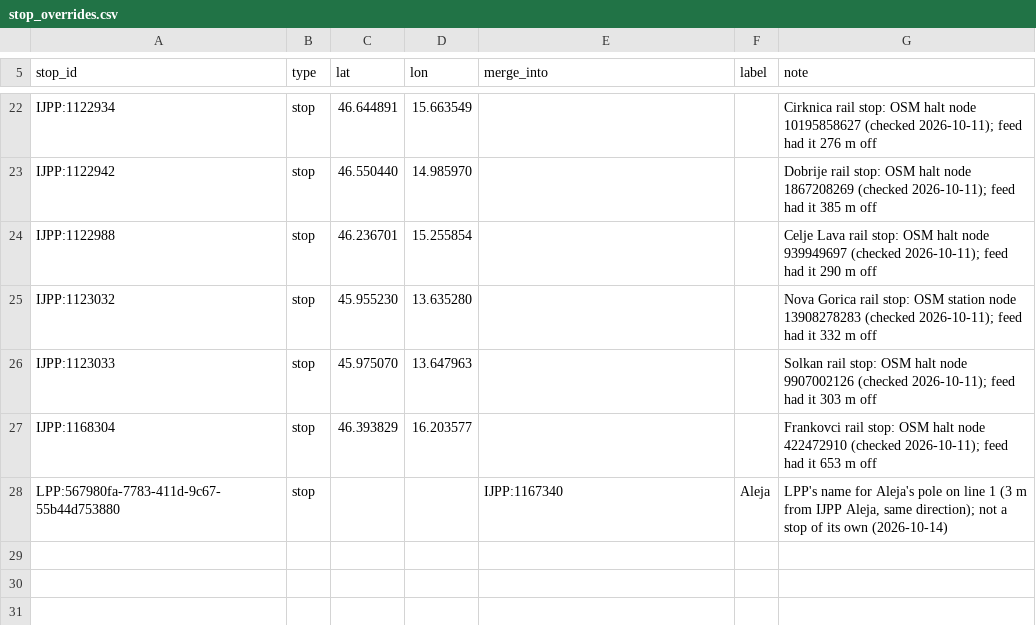
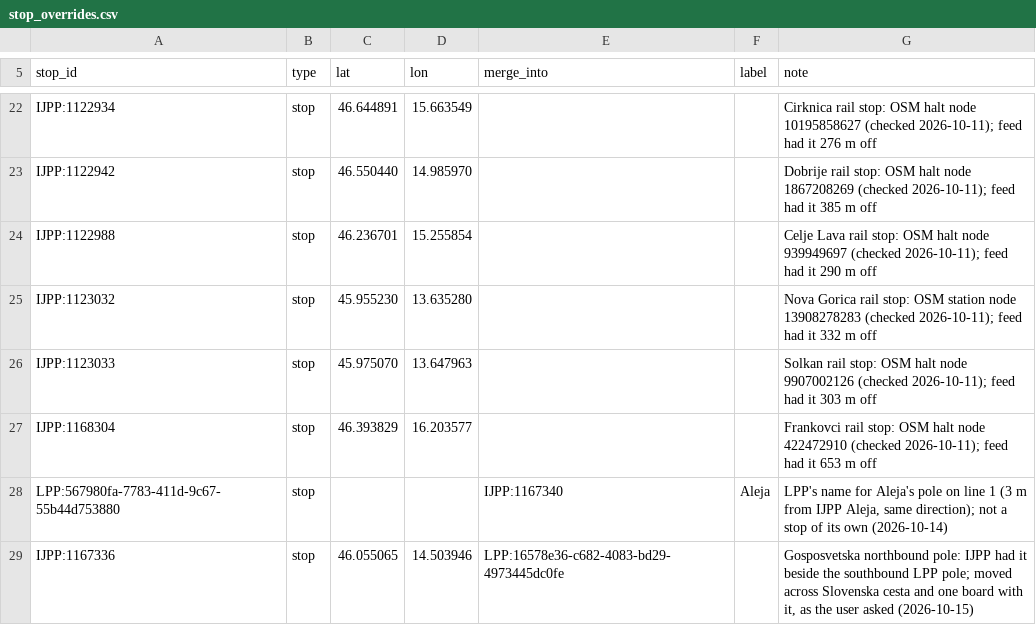
Before and after one commit to 05Narwhal/kamgre-server, a CSV file: ojpp-django/prestop_api/data/stop_overrides.csv, drawn as a sheet; only a part is shown, gaps mark what is left out; the diff names each change by its address in the sheet, - before the commit and + after, or states it on an @@ line.

```diff
--- a/ojpp-django/prestop_api/data/stop_overrides.csv
+++ b/ojpp-django/prestop_api/data/stop_overrides.csv
+row 29: IJPP:1167336 | stop | 46.055065 | 14.503946 | LPP:16578e36-c682-4083-bd29-4973445dc0fe |  | Gosposvetska northbound pole: IJPP had it beside the southbound LPP pole; moved across Slovenska cesta and one board with it, as the user asked (2026-10-15)
```
Also changed, not shown: 6 other files.
